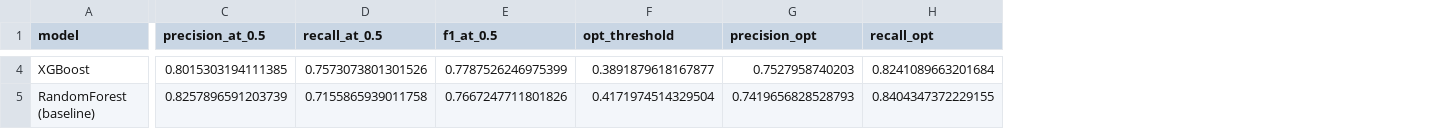
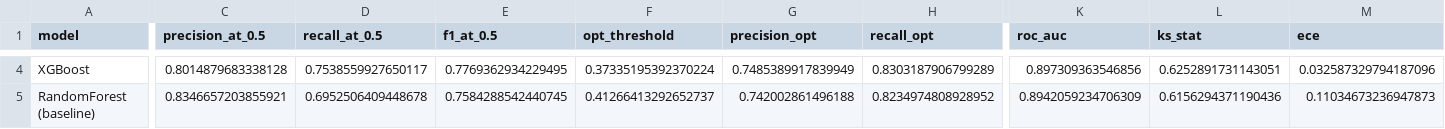
Before and after one commit to Codered1729/SIH26184, a CSV file: sentinel_prototype/sentinel/ml/experiments/model_comparison.csv, drawn as a sheet; only a part is shown, gaps mark what is left out; the diff covers the shown part only; the diff names each change by its address in the sheet, - before the commit and + after, or states it on an @@ line.

```diff
--- a/sentinel_prototype/sentinel/ml/experiments/model_comparison.csv
+++ b/sentinel_prototype/sentinel/ml/experiments/model_comparison.csv
+column K (roc_auc), rows 4-5: 0.897309363546856 | 0.8942059234706309
+column L (ks_stat), rows 4-5: 0.6252891731143051 | 0.6156294371190436
+column M (ece), rows 4-5: 0.032587329794187096 | 0.11034673236947873
-C4 (precision_at_0.5): 0.8015303194111385
+C4 (precision_at_0.5): 0.8014879683338128
-D4 (recall_at_0.5): 0.7573073801301526
+D4 (recall_at_0.5): 0.7538559927650117
-E4 (f1_at_0.5): 0.7787526246975399
+E4 (f1_at_0.5): 0.7769362934229495
-F4 (opt_threshold): 0.3891879618167877
+F4 (opt_threshold): 0.37335195392370224
-G4 (precision_opt): 0.7527958740203
+G4 (precision_opt): 0.7485389917839949
-H4 (recall_opt): 0.8241089663201684
+H4 (recall_opt): 0.8303187906799289
-C5 (precision_at_0.5): 0.8257896591203739
+C5 (precision_at_0.5): 0.8346657203855921
-D5 (recall_at_0.5): 0.7155865939011758
+D5 (recall_at_0.5): 0.6952506409448678
-E5 (f1_at_0.5): 0.7667247711801826
+E5 (f1_at_0.5): 0.7584288542440745
-F5 (opt_threshold): 0.4171974514329504
+F5 (opt_threshold): 0.41266413292652737
-G5 (precision_opt): 0.7419656828528793
+G5 (precision_opt): 0.742002861496188
-H5 (recall_opt): 0.8404347372229155
+H5 (recall_opt): 0.8234974808928952
```
Also changed, not shown: 28 edited cells elsewhere in this file, 8 other files.
